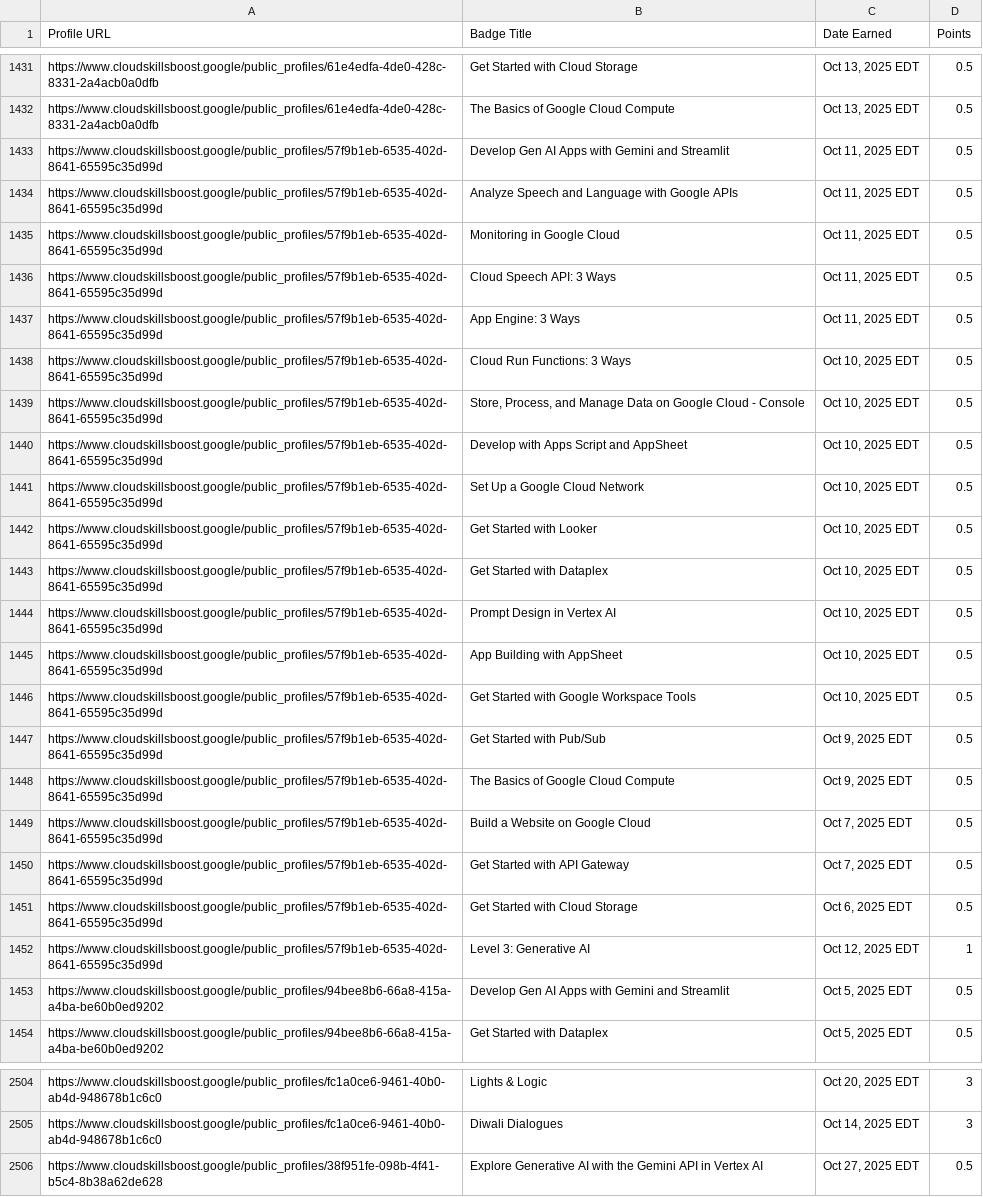
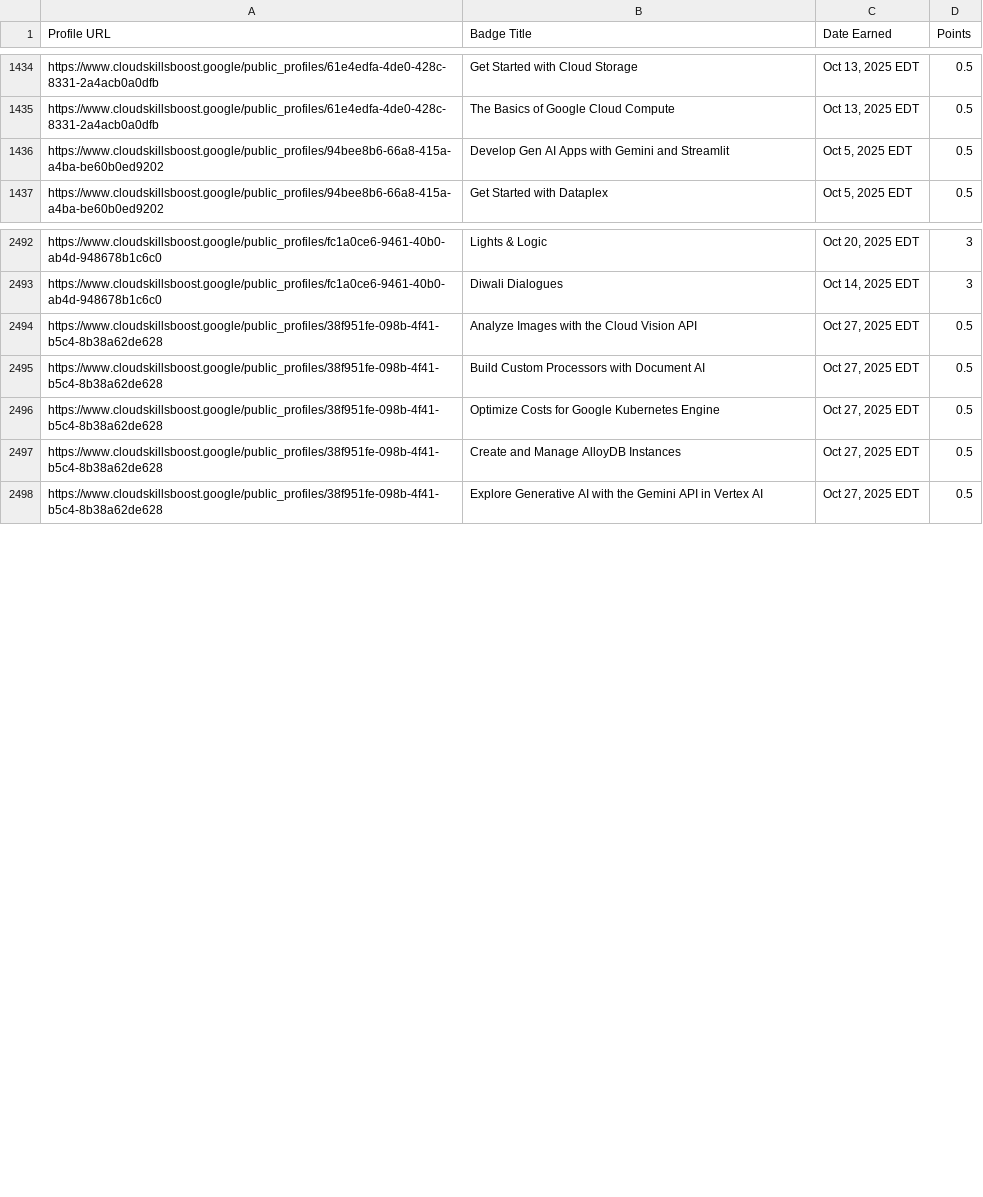
Before and after one commit to mohitsharmas97/leaderboard_gdg, a CSV file: google_cloud_badges_details.csv, drawn as a sheet; only a part is shown, gaps mark what is left out; the diff covers the shown part only.

```diff
--- a/google_cloud_badges_details.csv
+++ b/google_cloud_badges_details.csv
@@ -1432,22 +1435,2 @@ https://www.cloudskillsboost.google/public_profiles/61e4edfa-4de0-428c-8331-2a4a
 https://www.cloudskillsboost.google/public_profiles/61e4edfa-4de0-428c-8331-2a4acb0a0dfb,The Basics of Google Cloud Compute,"Oct 13, 2025 EDT",0.5
-https://www.cloudskillsboost.google/public_profiles/57f9b1eb-6535-402d-8641-65595c35d99d,Develop Gen AI Apps with Gemini and Streamlit,"Oct 11, 2025 EDT",0.5
-https://www.cloudskillsboost.google/public_profiles/57f9b1eb-6535-402d-8641-65595c35d99d,Analyze Speech and Language with Google APIs,"Oct 11, 2025 EDT",0.5
-https://www.cloudskillsboost.google/public_profiles/57f9b1eb-6535-402d-8641-65595c35d99d,Monitoring in Google Cloud,"Oct 11, 2025 EDT",0.5
-https://www.cloudskillsboost.google/public_profiles/57f9b1eb-6535-402d-8641-65595c35d99d,Cloud Speech API: 3 Ways,"Oct 11, 2025 EDT",0.5
-https://www.cloudskillsboost.google/public_profiles/57f9b1eb-6535-402d-8641-65595c35d99d,App Engine: 3 Ways,"Oct 11, 2025 EDT",0.5
-https://www.cloudskillsboost.google/public_profiles/57f9b1eb-6535-402d-8641-65595c35d99d,Cloud Run Functions: 3 Ways,"Oct 10, 2025 EDT",0.5
-https://www.cloudskillsboost.google/public_profiles/57f9b1eb-6535-402d-8641-65595c35d99d,"Store, Process, and Manage Data on Google Cloud - Console","Oct 10, 2025 EDT",0.5
-https://www.cloudskillsboost.google/public_profiles/57f9b1eb-6535-402d-8641-65595c35d99d,Develop with Apps Script and AppSheet,"Oct 10, 2025 EDT",0.5
-https://www.cloudskillsboost.google/public_profiles/57f9b1eb-6535-402d-8641-65595c35d99d,Set Up a Google Cloud Network,"Oct 10, 2025 EDT",0.5
-https://www.cloudskillsboost.google/public_profiles/57f9b1eb-6535-402d-8641-65595c35d99d,Get Started with Looker,"Oct 10, 2025 EDT",0.5
-https://www.cloudskillsboost.google/public_profiles/57f9b1eb-6535-402d-8641-65595c35d99d,Get Started with Dataplex,"Oct 10, 2025 EDT",0.5
-https://www.cloudskillsboost.google/public_profiles/57f9b1eb-6535-402d-8641-65595c35d99d,Prompt Design in Vertex AI,"Oct 10, 2025 EDT",0.5
-https://www.cloudskillsboost.google/public_profiles/57f9b1eb-6535-402d-8641-65595c35d99d,App Building with AppSheet,"Oct 10, 2025 EDT",0.5
-https://www.cloudskillsboost.google/public_profiles/57f9b1eb-6535-402d-8641-65595c35d99d,Get Started with Google Workspace Tools,"Oct 10, 2025 EDT",0.5
-https://www.cloudskillsboost.google/public_profiles/57f9b1eb-6535-402d-8641-65595c35d99d,Get Started with Pub/Sub,"Oct  9, 2025 EDT",0.5
-https://www.cloudskillsboost.google/public_profiles/57f9b1eb-6535-402d-8641-65595c35d99d,The Basics of Google Cloud Compute,"Oct  9, 2025 EDT",0.5
-https://www.cloudskillsboost.google/public_profiles/57f9b1eb-6535-402d-8641-65595c35d99d,Build a Website on Google Cloud,"Oct  7, 2025 EDT",0.5
-https://www.cloudskillsboost.google/public_profiles/57f9b1eb-6535-402d-8641-65595c35d99d,Get Started with API Gateway,"Oct  7, 2025 EDT",0.5
-https://www.cloudskillsboost.google/public_profiles/57f9b1eb-6535-402d-8641-65595c35d99d,Get Started with Cloud Storage,"Oct  6, 2025 EDT",0.5
-https://www.cloudskillsboost.google/public_profiles/57f9b1eb-6535-402d-8641-65595c35d99d,Level 3: Generative AI,"Oct 12, 2025 EDT",1
 https://www.cloudskillsboost.google/public_profiles/94bee8b6-66a8-415a-a4ba-be60b0ed9202,Develop Gen AI Apps with Gemini and Streamlit,"Oct  5, 2025 EDT",0.5
@@ -2505,2 +2493,6 @@ https://www.cloudskillsboost.google/public_profiles/fc1a0ce6-9461-40b0-ab4d-9486
 https://www.cloudskillsboost.google/public_profiles/fc1a0ce6-9461-40b0-ab4d-948678b1c6c0,Diwali Dialogues,"Oct 14, 2025 EDT",3
+https://www.cloudskillsboost.google/public_profiles/38f951fe-098b-4f41-b5c4-8b38a62de628,Analyze Images with the Cloud Vision API,"Oct 27, 2025 EDT",0.5
+https://www.cloudskillsboost.google/public_profiles/38f951fe-098b-4f41-b5c4-8b38a62de628,Build Custom Processors with Document AI,"Oct 27, 2025 EDT",0.5
+https://www.cloudskillsboost.google/public_profiles/38f951fe-098b-4f41-b5c4-8b38a62de628,Optimize Costs for Google Kubernetes Engine,"Oct 27, 2025 EDT",0.5
+https://www.cloudskillsboost.google/public_profiles/38f951fe-098b-4f41-b5c4-8b38a62de628,Create and Manage AlloyDB Instances,"Oct 27, 2025 EDT",0.5
 https://www.cloudskillsboost.google/public_profiles/38f951fe-098b-4f41-b5c4-8b38a62de628,Explore Generative AI with the Gemini API in Vertex AI,"Oct 27, 2025 EDT",0.5
```
Also changed, not shown: 20 added rows elsewhere in this file, progress_data.csv.
